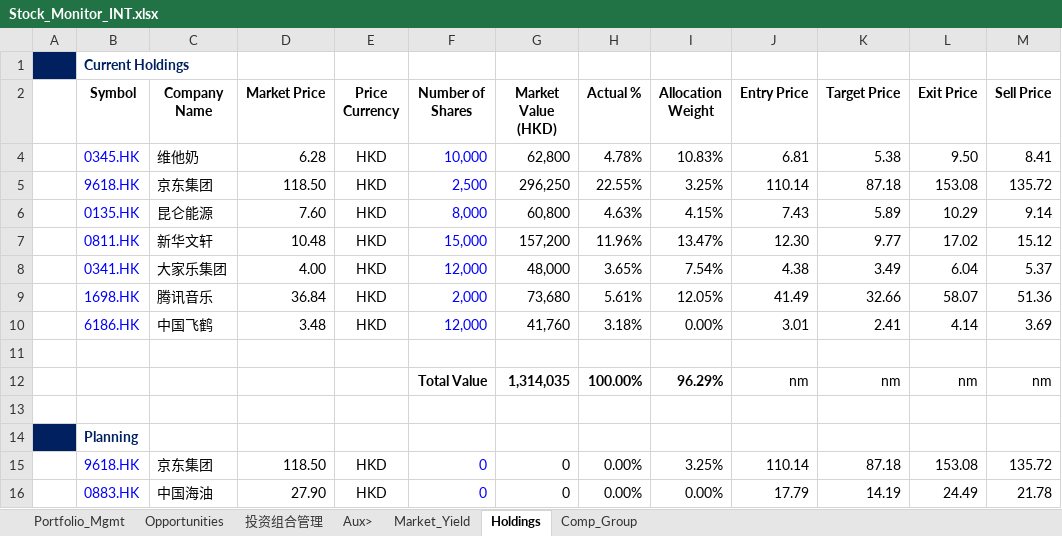
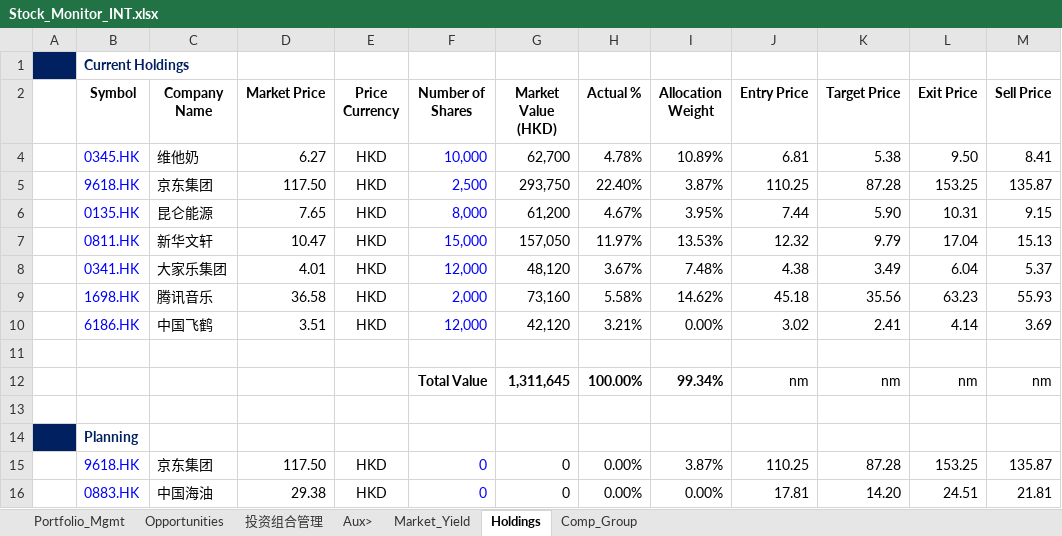
Before and after one commit to JerryChenz/Invest_Proc_1, an Excel workbook: financial_models/Stock_Monitor_INT.xlsx, sheet Holdings, drawn as a sheet; only a part is shown; values as stored, in another font and other column widths than the file's, no borders; removed rows and columns are numbered as before the commit, all else as after; the diff covers the shown part only; the diff names each change by its address in the sheet, - before the commit and + after, or states it on an @@ line.

```diff
--- a/financial_models/Stock_Monitor_INT.xlsx (sheet Holdings)
+++ b/financial_models/Stock_Monitor_INT.xlsx (sheet Holdings)
-D4 (Market Price): 6.28
+D4 (Market Price): 6.27
-G4 (Market Value (HKD)): 62,800
+G4 (Market Value (HKD)): 62,700
-I4 (Allocation Weight): 10.83%
+I4 (Allocation Weight): 10.89%
-row 5:  | 9618.HK | 京东集团 | 118.50 | HKD | 2,500 | 296,250 | 22.55% | 3.25% | 110.14 | 87.18 | 153.08 | 135.72
-row 6:  | 0135.HK | 昆仑能源 | 7.60 | HKD | 8,000 | 60,800 | 4.63% | 4.15% | 7.43 | 5.89 | 10.29 | 9.14
-row 7:  | 0811.HK | 新华文轩 | 10.48 | HKD | 15,000 | 157,200 | 11.96% | 13.47% | 12.30 | 9.77 | 17.02 | 15.12
+row 5:  | 9618.HK | 京东集团 | 117.50 | HKD | 2,500 | 293,750 | 22.40% | 3.87% | 110.25 | 87.28 | 153.25 | 135.87
+row 6:  | 0135.HK | 昆仑能源 | 7.65 | HKD | 8,000 | 61,200 | 4.67% | 3.95% | 7.44 | 5.90 | 10.31 | 9.15
+row 7:  | 0811.HK | 新华文轩 | 10.47 | HKD | 15,000 | 157,050 | 11.97% | 13.53% | 12.32 | 9.79 | 17.04 | 15.13
-D8 (Market Price): 4.00
+D8 (Market Price): 4.01
-G8 (Market Value (HKD)): 48,000
+G8 (Market Value (HKD)): 48,120
-H8 (Actual %): 3.65%
+H8 (Actual %): 3.67%
-I8 (Allocation Weight): 7.54%
+I8 (Allocation Weight): 7.48%
-row 9:  | 1698.HK | 腾讯音乐 | 36.84 | HKD | 2,000 | 73,680 | 5.61% | 12.05% | 41.49 | 32.66 | 58.07 | 51.36
+row 9:  | 1698.HK | 腾讯音乐 | 36.58 | HKD | 2,000 | 73,160 | 5.58% | 14.62% | 45.18 | 35.56 | 63.23 | 55.93
-D10 (Market Price): 3.48
+D10 (Market Price): 3.51
-G10 (Market Value (HKD)): 41,760
+G10 (Market Value (HKD)): 42,120
-H10 (Actual %): 3.18%
+H10 (Actual %): 3.21%
-J10 (Entry Price): 3.01
+J10 (Entry Price): 3.02
-G12 (Market Value (HKD)): 1,314,035
+G12 (Market Value (HKD)): 1,311,645
-I12 (Allocation Weight): 96.29%
+I12 (Allocation Weight): 99.34%
-D15 (Market Price): 118.50
+D15 (Market Price): 117.50
-I15 (Allocation Weight): 3.25%
+I15 (Allocation Weight): 3.87%
-J15 (Entry Price): 110.14
+J15 (Entry Price): 110.25
-K15 (Target Price): 87.18
+K15 (Target Price): 87.28
-L15 (Exit Price): 153.08
+L15 (Exit Price): 153.25
-M15 (Sell Price): 135.72
+M15 (Sell Price): 135.87
-D16 (Market Price): 27.90
+D16 (Market Price): 29.38
-J16 (Entry Price): 17.79
+J16 (Entry Price): 17.81
-K16 (Target Price): 14.19
+K16 (Target Price): 14.20
-L16 (Exit Price): 24.49
+L16 (Exit Price): 24.51
-M16 (Sell Price): 21.78
+M16 (Sell Price): 21.81
```
Also changed, not shown: 19 edited cells elsewhere in this sheet, sheet Opportunities, sheet Market_Yield, hidden cells, financial_models/level2_screener.xlsx, financial_models/opportunities/0135.HK_Valuation.xlsx, 22 other files.
